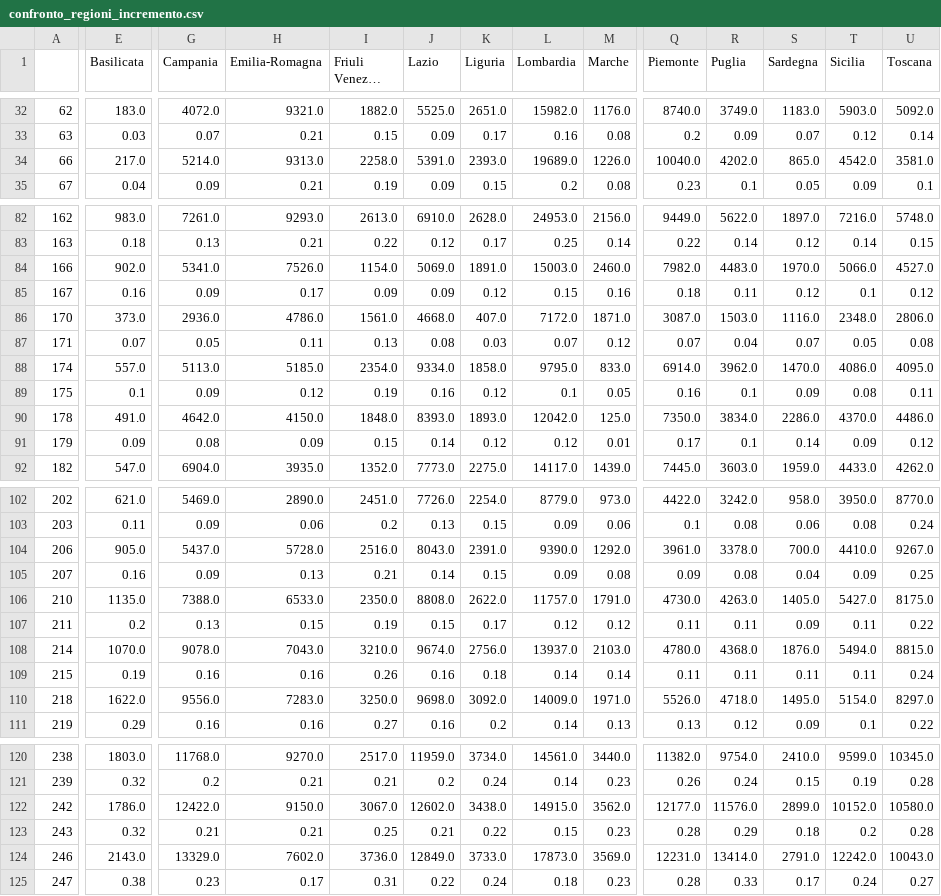
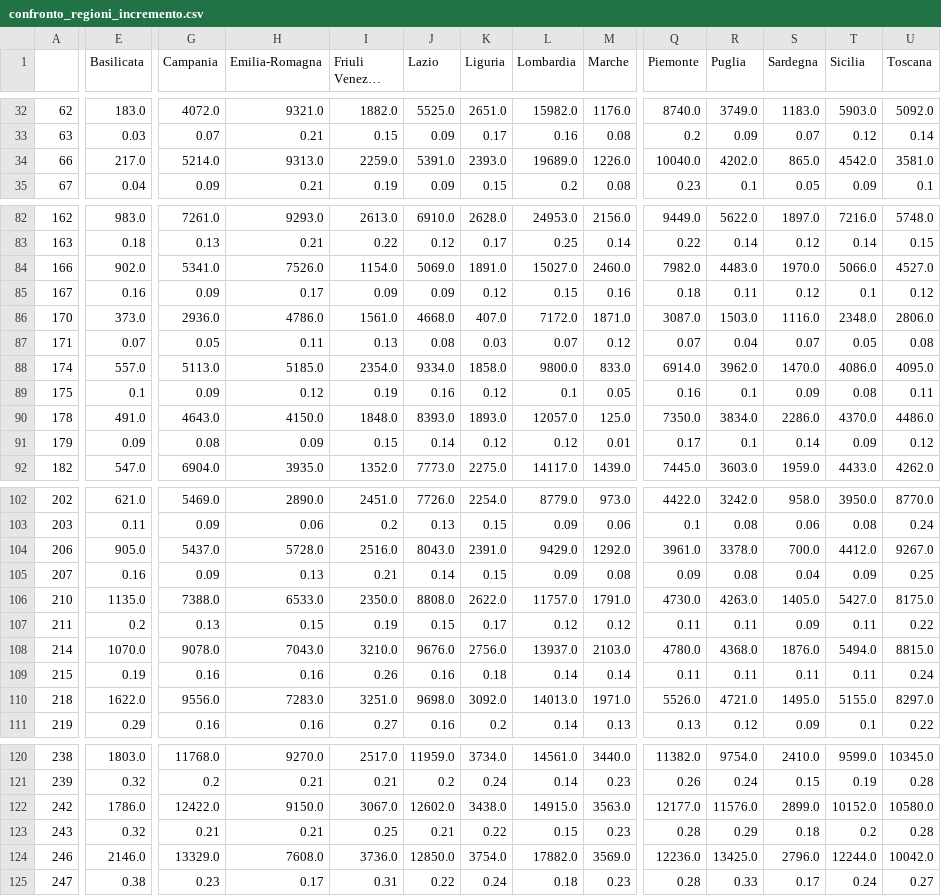
Before and after one commit to vincnardelli/covstat, a CSV file: data/confronto_regioni_incremento.csv, drawn as a sheet; only a part is shown, gaps mark what is left out; long unchanged cells end in …; the diff covers the shown part only; the diff names each change by its address in the sheet, - before the commit and + after, or states it on an @@ line.

```diff
--- a/data/confronto_regioni_incremento.csv
+++ b/data/confronto_regioni_incremento.csv
-I34 (Friuli Venezia Giulia): 2258.0
+I34 (Friuli Venezia Giulia): 2259.0
-L84 (Lombardia): 15003.0
+L84 (Lombardia): 15027.0
-L88 (Lombardia): 9795.0
+L88 (Lombardia): 9800.0
-G90 (Campania): 4642.0
+G90 (Campania): 4643.0
-L90 (Lombardia): 12042.0
+L90 (Lombardia): 12057.0
-L104 (Lombardia): 9390.0
+L104 (Lombardia): 9429.0
-T104 (Sicilia): 4410.0
+T104 (Sicilia): 4412.0
-J108 (Lazio): 9674.0
+J108 (Lazio): 9676.0
-I110 (Friuli Venezia Giulia): 3250.0
+I110 (Friuli Venezia Giulia): 3251.0
-L110 (Lombardia): 14009.0
+L110 (Lombardia): 14013.0
-R110 (Puglia): 4718.0
+R110 (Puglia): 4721.0
-T110 (Sicilia): 5154.0
+T110 (Sicilia): 5155.0
-M122 (Marche): 3562.0
+M122 (Marche): 3563.0
-E124 (Basilicata): 2143.0
+E124 (Basilicata): 2146.0
-H124 (Emilia-Romagna): 7602.0
+H124 (Emilia-Romagna): 7608.0
-J124 (Lazio): 12849.0
+J124 (Lazio): 12850.0
-K124 (Liguria): 3733.0
+K124 (Liguria): 3754.0
-L124 (Lombardia): 17873.0
+L124 (Lombardia): 17882.0
-Q124 (Piemonte): 12231.0
+Q124 (Piemonte): 12236.0
-R124 (Puglia): 13414.0
+R124 (Puglia): 13425.0
-S124 (Sardegna): 2791.0
+S124 (Sardegna): 2796.0
-T124 (Sicilia): 12242.0
+T124 (Sicilia): 12244.0
-U124 (Toscana): 10043.0
+U124 (Toscana): 10042.0
```
Also changed, not shown: 120 edited cells elsewhere in this file, data/confronto_regioni_totale.csv, data/regioni.csv, 7 other files.
